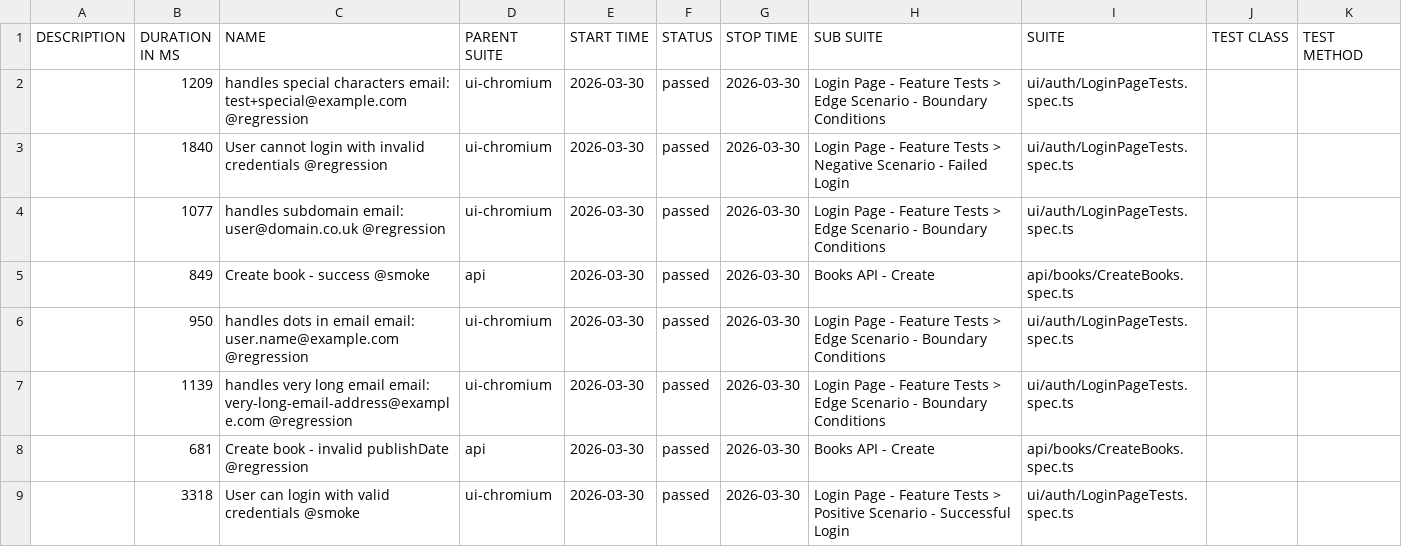
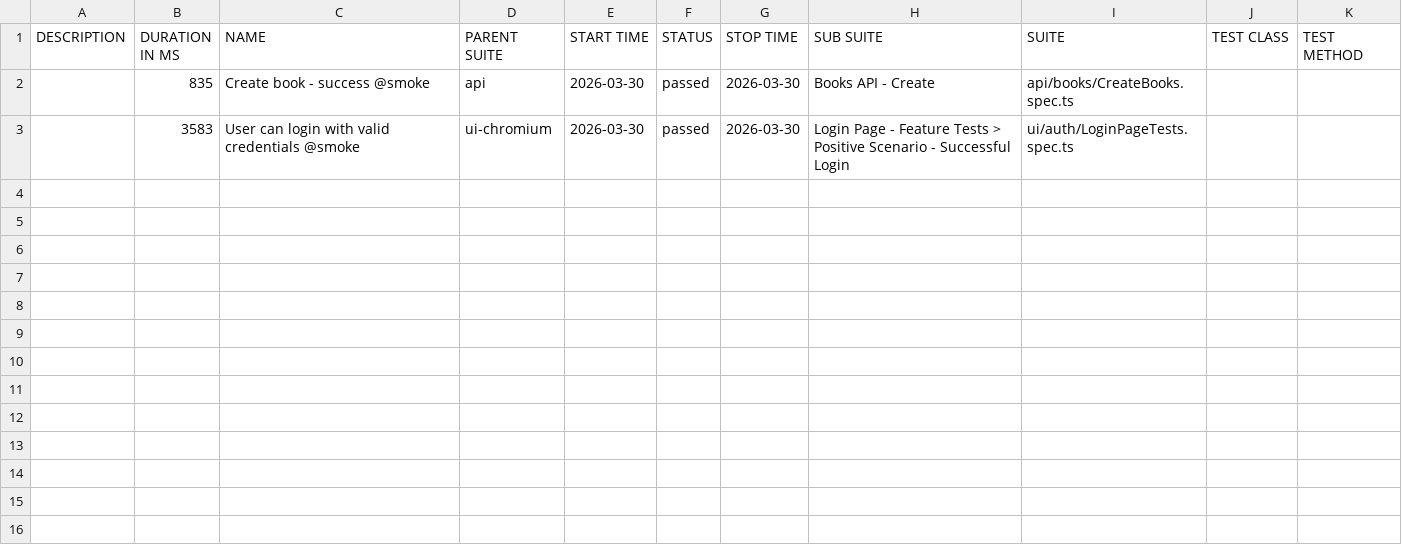
Before and after one commit to GalynaUdaltsova/bookstore-api-playwright, a CSV file: data/suites.csv, drawn as a sheet.

```diff
--- a/data/suites.csv
+++ b/data/suites.csv
@@ -1,9 +1,3 @@
 "DESCRIPTION","DURATION IN MS","NAME","PARENT SUITE","START TIME","STATUS","STOP TIME","SUB SUITE","SUITE","TEST CLASS","TEST METHOD"
-"","1209","handles special characters email: test+special@example.com @regression","ui-chromium","2026-03-30","passed","2026-03-30","Login Page - Feature Tests > Edge Scenario - Boundary Conditions","ui/auth/LoginPageTests.spec.ts","",""
-"","1840","User cannot login with invalid credentials @regression","ui-chromium","2026-03-30","passed","2026-03-30","Login Page - Feature Tests > Negative Scenario - Failed Login","ui/auth/LoginPageTests.spec.ts","",""
-"","1077","handles subdomain email: user@domain.co.uk @regression","ui-chromium","2026-03-30","passed","2026-03-30","Login Page - Feature Tests > Edge Scenario - Boundary Conditions","ui/auth/LoginPageTests.spec.ts","",""
-"","849","Create book - success @smoke","api","2026-03-30","passed","2026-03-30","Books API - Create","api/books/CreateBooks.spec.ts","",""
-"","950","handles dots in email email: user.name@example.com @regression","ui-chromium","2026-03-30","passed","2026-03-30","Login Page - Feature Tests > Edge Scenario - Boundary Conditions","ui/auth/LoginPageTests.spec.ts","",""
-"","1139","handles very long email email: very-long-email-address@example.com @regression","ui-chromium","2026-03-30","passed","2026-03-30","Login Page - Feature Tests > Edge Scenario - Boundary Conditions","ui/auth/LoginPageTests.spec.ts","",""
-"","681","Create book - invalid publishDate @regression","api","2026-03-30","passed","2026-03-30","Books API - Create","api/books/CreateBooks.spec.ts","",""
-"","3318","User can login with valid credentials @smoke","ui-chromium","2026-03-30","passed","2026-03-30","Login Page - Feature Tests > Positive Scenario - Successful Login","ui/auth/LoginPageTests.spec.ts","",""
+"","835","Create book - success @smoke","api","2026-03-30","passed","2026-03-30","Books API - Create","api/books/CreateBooks.spec.ts","",""
+"","3583","User can login with valid credentials @smoke","ui-chromium","2026-03-30","passed","2026-03-30","Login Page - Feature Tests > Positive Scenario - Successful Login","ui/auth/LoginPageTests.spec.ts","",""
```
Also changed, not shown: 24 other files.
